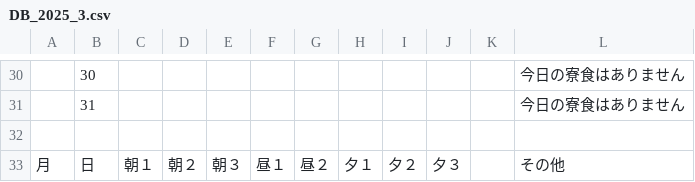
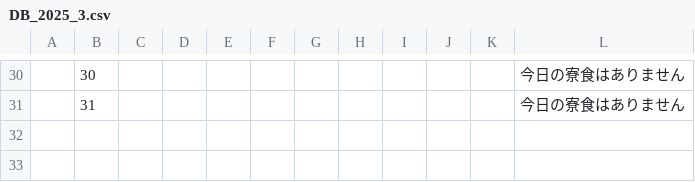
Before and after one commit to 0x53me/0x53me.github.io, a CSV file: csv/DB_2025_3.csv, drawn as a sheet; only a part is shown, gaps mark what is left out; the diff names each change by its address in the sheet, - before the commit and + after, or states it on an @@ line.

```diff
--- a/csv/DB_2025_3.csv
+++ b/csv/DB_2025_3.csv
-row 32: (empty)
-row 33: 月 | 日 | 朝１ | 朝２ | 朝３ | 昼１ | 昼２ | 夕１ | 夕２ | 夕３ |  | その他
```
Also changed, not shown: csv/DB_2025_2.csv, 1 other file.
